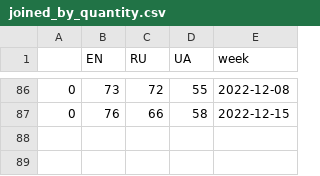
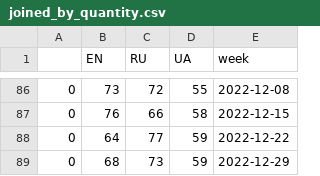
Before and after one commit to MatthewPr12/SpotTheDifference, a CSV file: joined_by_quantity/joined_by_quantity.csv, drawn as a sheet; only a part is shown, gaps mark what is left out; the diff names each change by its address in the sheet, - before the commit and + after, or states it on an @@ line.

```diff
--- a/joined_by_quantity/joined_by_quantity.csv
+++ b/joined_by_quantity/joined_by_quantity.csv
+row 88: 0 | 64 | 77 | 59 | 2022-12-22
+row 89: 0 | 68 | 73 | 59 | 2022-12-29
```
Also changed, not shown: joined_by_streams/joined_by_streams.csv, 3 other files.
